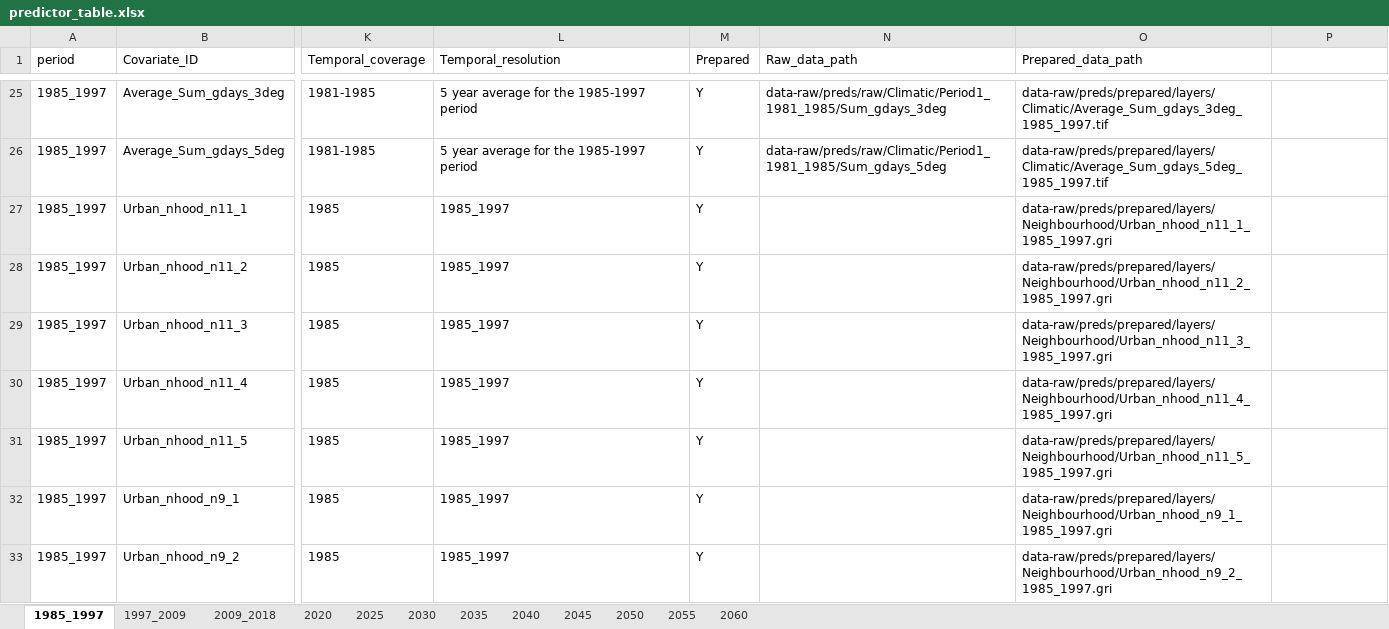
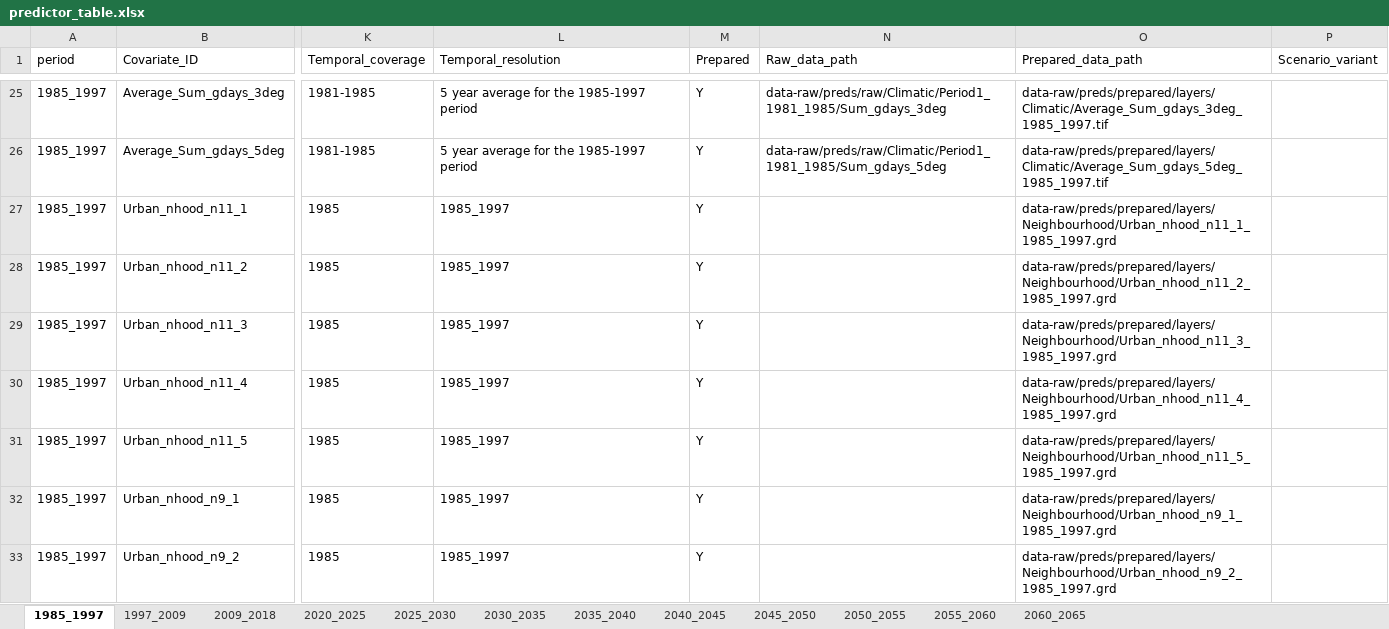
Before and after one commit to ethzplus/evoland-plus-legacy, an Excel workbook: tools/predictor_table.xlsx, sheet 1985_1997, drawn as a sheet; only a part is shown, gaps mark what is left out; values as stored, in another font and other column widths than the file's, no borders; the diff covers the shown part only; the diff names each change by its address in the sheet, - before the commit and + after, or states it on an @@ line.

```diff
--- a/tools/predictor_table.xlsx (sheet 1985_1997)
+++ b/tools/predictor_table.xlsx (sheet 1985_1997)
-sheet tab: 2020
+sheet tab: 2020_2025
-sheet tab: 2025
+sheet tab: 2025_2030
-sheet tab: 2030
+sheet tab: 2030_2035
-sheet tab: 2035
+sheet tab: 2035_2040
-sheet tab: 2040
+sheet tab: 2040_2045
-sheet tab: 2045
+sheet tab: 2045_2050
-sheet tab: 2050
+sheet tab: 2050_2055
-sheet tab: 2055
+sheet tab: 2055_2060
-sheet tab: 2060
+sheet tab: 2060_2065
-P1: (empty)
+P1: Scenario_variant
-O27 (Prepared_data_path): data-raw/preds/prepared/layers/Neighbourhood/Urban_nhood_n11_1_1985_1997.gri
+O27 (Prepared_data_path): data-raw/preds/prepared/layers/Neighbourhood/Urban_nhood_n11_1_1985_1997.grd
-O28 (Prepared_data_path): data-raw/preds/prepared/layers/Neighbourhood/Urban_nhood_n11_2_1985_1997.gri
+O28 (Prepared_data_path): data-raw/preds/prepared/layers/Neighbourhood/Urban_nhood_n11_2_1985_1997.grd
-O29 (Prepared_data_path): data-raw/preds/prepared/layers/Neighbourhood/Urban_nhood_n11_3_1985_1997.gri
+O29 (Prepared_data_path): data-raw/preds/prepared/layers/Neighbourhood/Urban_nhood_n11_3_1985_1997.grd
-O30 (Prepared_data_path): data-raw/preds/prepared/layers/Neighbourhood/Urban_nhood_n11_4_1985_1997.gri
+O30 (Prepared_data_path): data-raw/preds/prepared/layers/Neighbourhood/Urban_nhood_n11_4_1985_1997.grd
-O31 (Prepared_data_path): data-raw/preds/prepared/layers/Neighbourhood/Urban_nhood_n11_5_1985_1997.gri
+O31 (Prepared_data_path): data-raw/preds/prepared/layers/Neighbourhood/Urban_nhood_n11_5_1985_1997.grd
-O32 (Prepared_data_path): data-raw/preds/prepared/layers/Neighbourhood/Urban_nhood_n9_1_1985_1997.gri
+O32 (Prepared_data_path): data-raw/preds/prepared/layers/Neighbourhood/Urban_nhood_n9_1_1985_1997.grd
-O33 (Prepared_data_path): data-raw/preds/prepared/layers/Neighbourhood/Urban_nhood_n9_2_1985_1997.gri
+O33 (Prepared_data_path): data-raw/preds/prepared/layers/Neighbourhood/Urban_nhood_n9_2_1985_1997.grd
```
Also changed, not shown: 124 edited cells and cell formats elsewhere in this sheet, sheet 1997_2009, sheet 2009_2018, sheet 2020_2025, sheet 2025_2030, sheet 2030_2035, sheet 2035_2040, 5 more sheets, 1 other file.
